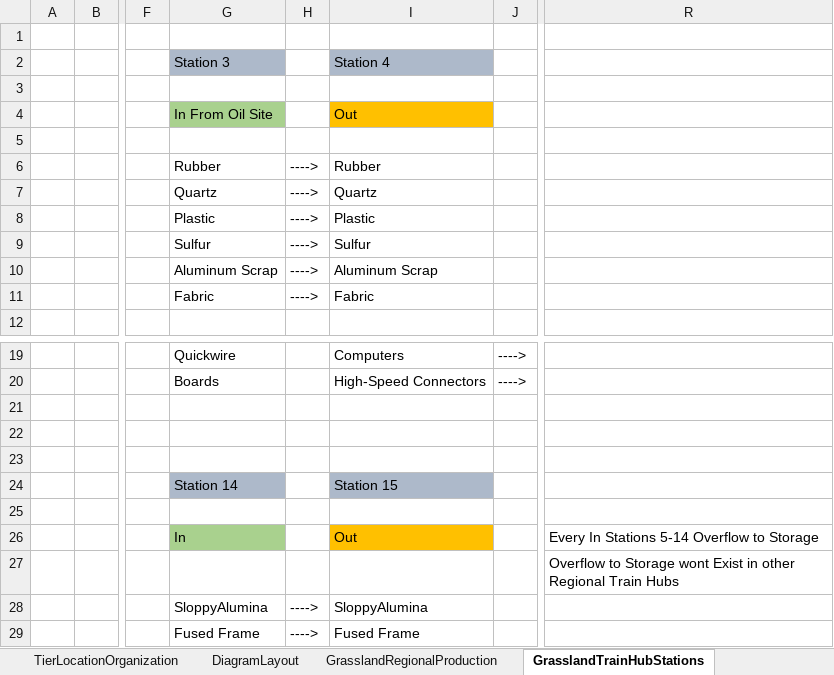
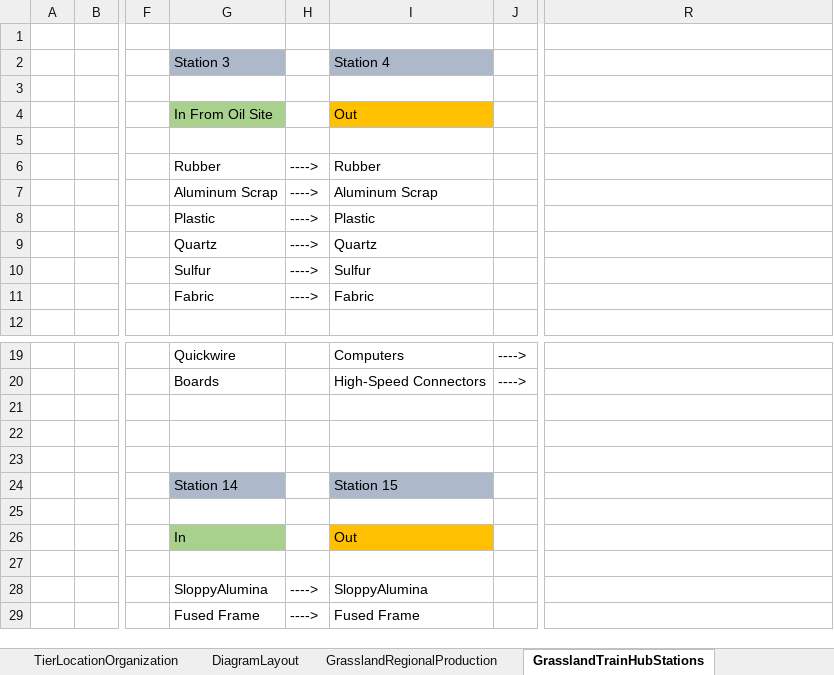
Before and after one commit to FenrirConsulting/CodeBase, an Excel workbook: Documents/SSSS.xlsx, sheet GrasslandTrainHubStations, drawn as a sheet; only a part is shown, gaps mark what is left out; values as stored, in another font and other column widths than the file's, no borders; the diff names each change by its address in the sheet, - before the commit and + after, or states it on an @@ line.

```diff
--- a/Documents/SSSS.xlsx (sheet GrasslandTrainHubStations)
+++ b/Documents/SSSS.xlsx (sheet GrasslandTrainHubStations)
-G7 (Station 3): Quartz
+G7 (Station 3): Aluminum Scrap
-I7 (Station 4): Quartz
+I7 (Station 4): Aluminum Scrap
-G9 (Station 3): Sulfur
+G9 (Station 3): Quartz
-I9 (Station 4): Sulfur
+I9 (Station 4): Quartz
-G10 (Station 3): Aluminum Scrap
+G10 (Station 3): Sulfur
-I10 (Station 4): Aluminum Scrap
+I10 (Station 4): Sulfur
-R26: Every In Stations 5-14 Overflow to Storage
+R26: (empty)
-R27: Overflow to Storage wont Exist in other Regional Train Hubs
+R27: (empty)
```
Also changed, not shown: sheet AgendaToDo, sheet TierLocationOrganization, other sheet tabs.
